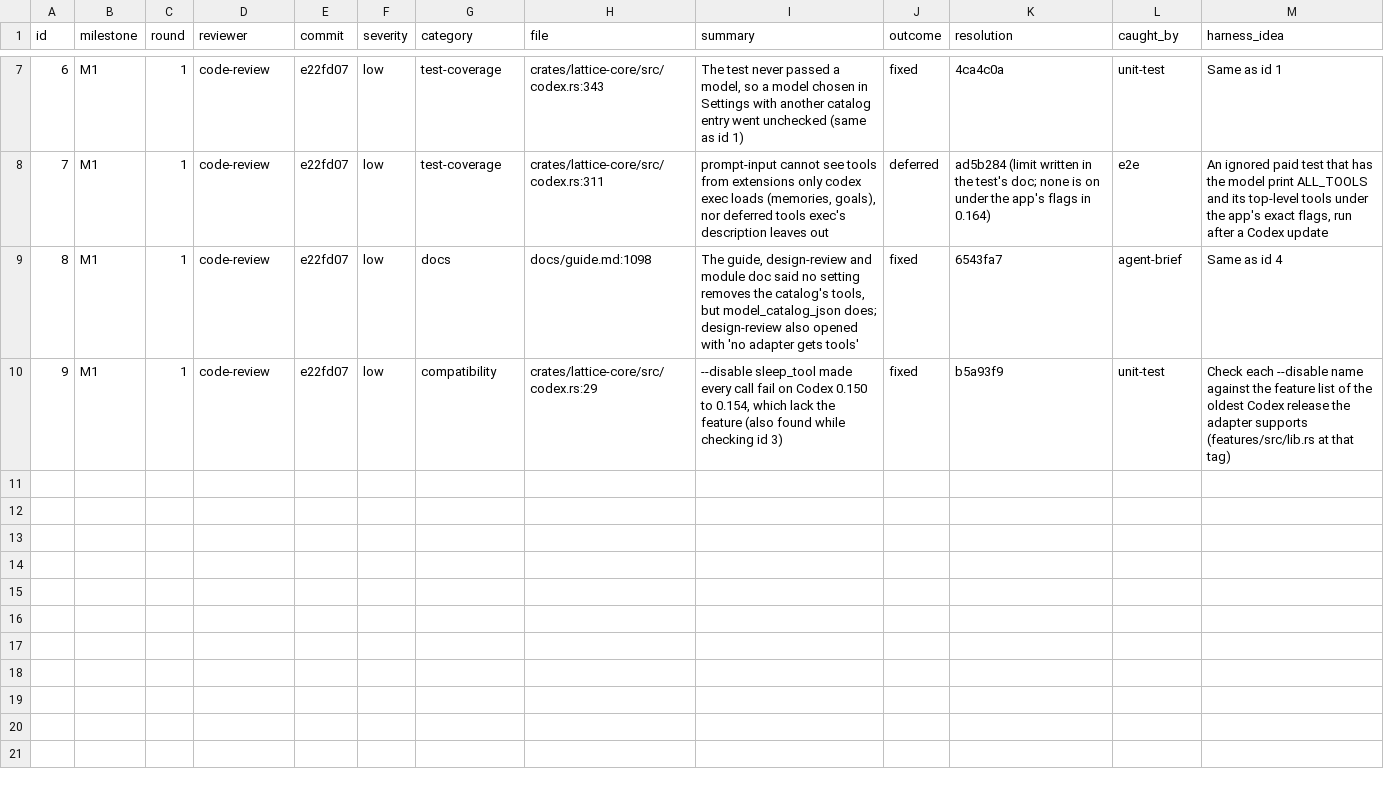
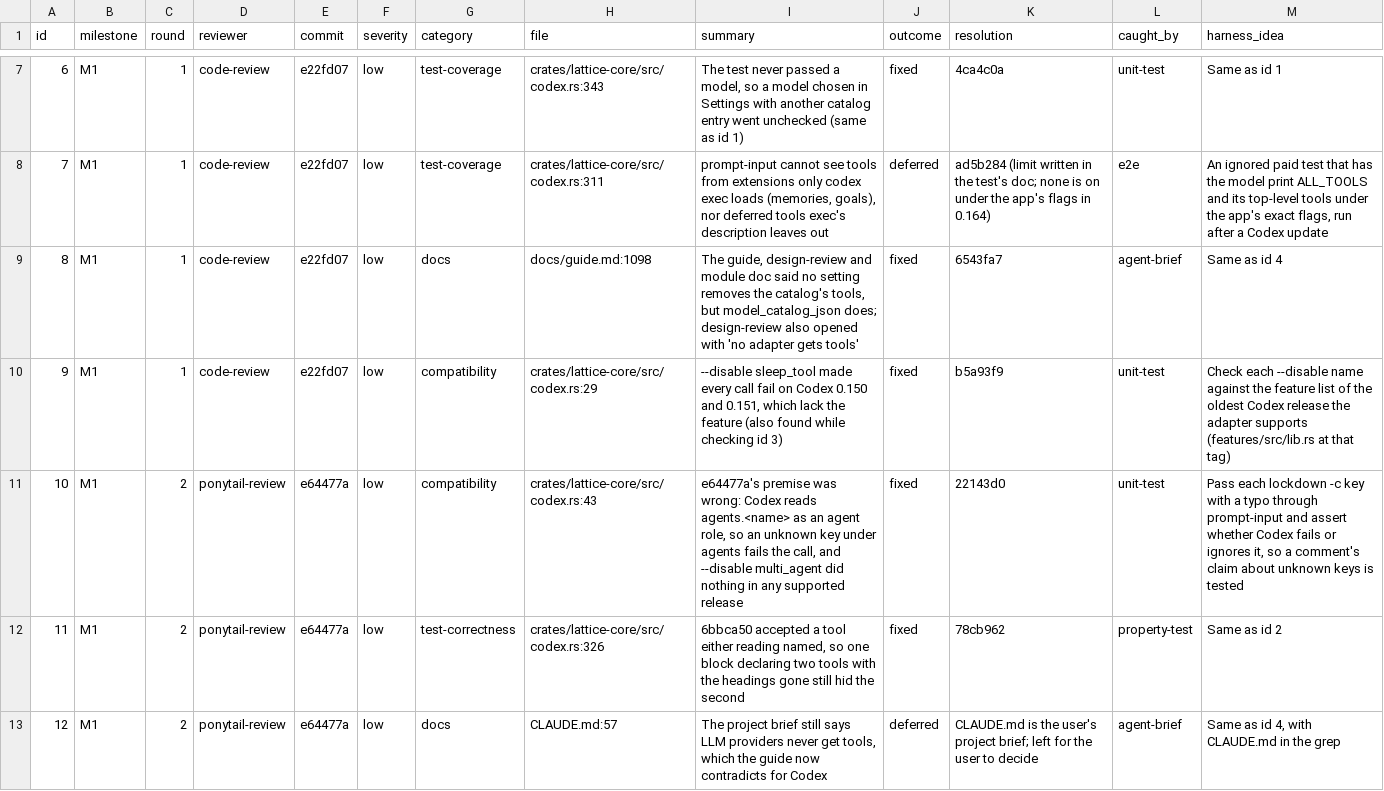
Before and after one commit to Maru32768/lattice, a TSV file: docs/review-2026-11-codex-tools/findings.tsv, drawn as a sheet; only a part is shown, gaps mark what is left out; the diff covers the shown part only.

```diff
--- a/docs/review-2026-11-codex-tools/findings.tsv
+++ b/docs/review-2026-11-codex-tools/findings.tsv
@@ -9,2 +9,5 @@ id	milestone	round	reviewer	commit	severity	category	file	summary	outcome	resolu
 8	M1	1	code-review	e22fd07	low	docs	docs/guide.md:1098	The guide, design-review and module doc said no setting removes the catalog's tools, but model_catalog_json does; design-review also opened with 'no adapter gets tools'	fixed	6543fa7	agent-brief	Same as id 4
-9	M1	1	code-review	e22fd07	low	compatibility	crates/lattice-core/src/codex.rs:29	--disable sleep_tool made every call fail on Codex 0.150 to 0.154, which lack the feature (also found while checking id 3)	fixed	b5a93f9	unit-test	Check each --disable name against the feature list of the oldest Codex release the adapter supports (features/src/lib.rs at that tag)
+9	M1	1	code-review	e22fd07	low	compatibility	crates/lattice-core/src/codex.rs:29	--disable sleep_tool made every call fail on Codex 0.150 and 0.151, which lack the feature (also found while checking id 3)	fixed	b5a93f9	unit-test	Check each --disable name against the feature list of the oldest Codex release the adapter supports (features/src/lib.rs at that tag)
+10	M1	2	ponytail-review	e64477a	low	compatibility	crates/lattice-core/src/codex.rs:43	e64477a's premise was wrong: Codex reads agents.<name> as an agent role, so an unknown key under agents fails the call, and --disable multi_agent did nothing in any supported release	fixed	22143d0	unit-test	Pass each lockdown -c key with a typo through prompt-input and assert whether Codex fails or ignores it, so a comment's claim about unknown keys is tested
+11	M1	2	ponytail-review	e64477a	low	test-correctness	crates/lattice-core/src/codex.rs:326	6bbca50 accepted a tool either reading named, so one block declaring two tools with the headings gone still hid the second	fixed	78cb962	property-test	Same as id 2
+12	M1	2	ponytail-review	e64477a	low	docs	CLAUDE.md:57	The project brief still says LLM providers never get tools, which the guide now contradicts for Codex	deferred	CLAUDE.md is the user's project brief; left for the user to decide	agent-brief	Same as id 4, with CLAUDE.md in the grep
```
Also changed, not shown: 9 added rows and 1 edited cell elsewhere in this file, 1 other file.
